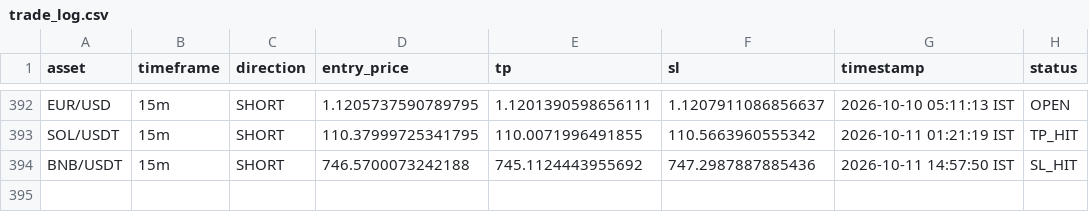
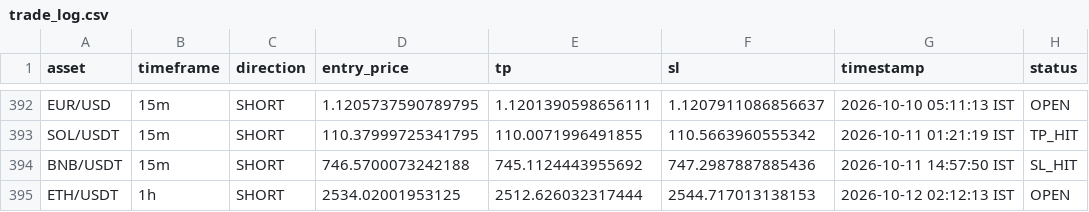
Before and after one commit to deepak3039/ai-trading-scanner, a CSV file: trade_log.csv, drawn as a sheet; only a part is shown, gaps mark what is left out; the diff names each change by its address in the sheet, - before the commit and + after, or states it on an @@ line.

```diff
--- a/trade_log.csv
+++ b/trade_log.csv
+row 395: ETH/USDT | 1h | SHORT | 2534.02001953125 | 2512.626032317444 | 2544.717013138153 | 2026-10-12 02:12:13 IST | OPEN
```
